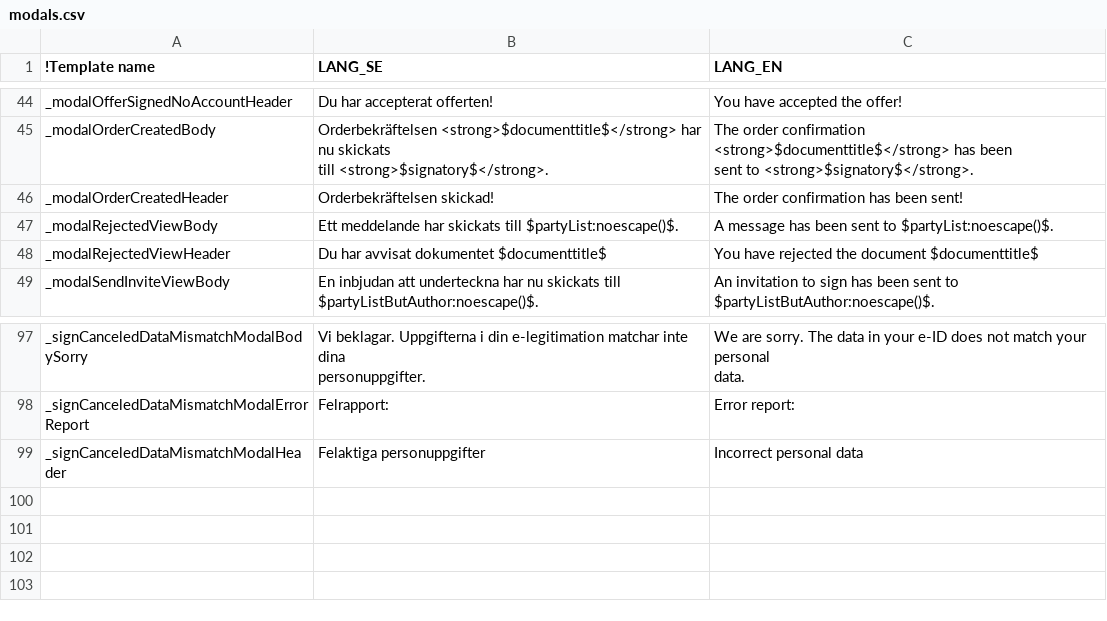
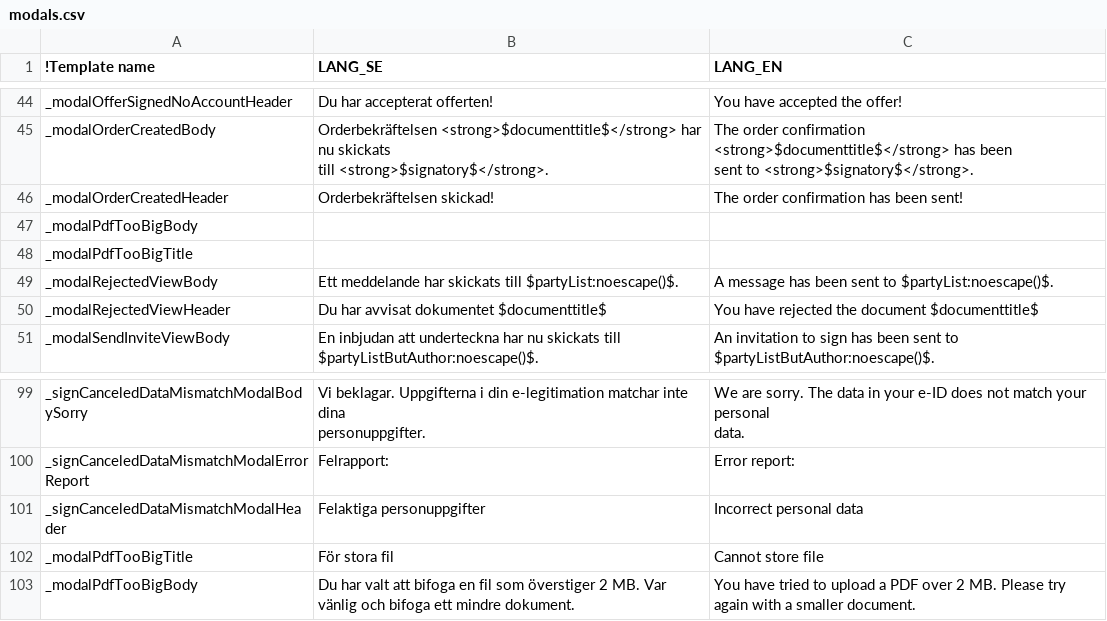
Before and after one commit to scrive/scrive-apidocs, a CSV file: texts/modals.csv, drawn as a sheet; only a part is shown, gaps mark what is left out.

```diff
--- a/texts/modals.csv
+++ b/texts/modals.csv
@@ -81,2 +81,4 @@
 "_modalOrderCreatedHeader","Orderbekräftelsen skickad!","The order confirmation has been sent!"
+"_modalPdfTooBigBody"
+"_modalPdfTooBigTitle"
 "_modalRejectedViewBody","Ett meddelande har skickats till $partyList:noescape()$.","A message has been sent to $partyList:noescape()$."
@@ -188 +190,3 @@
 "_signCanceledDataMismatchModalHeader","Felaktiga personuppgifter","Incorrect personal data"
+"_modalPdfTooBigTitle","För stora fil ","Cannot store file"
+"_modalPdfTooBigBody","Du har valt att bifoga en fil som överstiger 2 MB. Var vänlig och bifoga ett mindre dokument.","You have tried to upload a PDF over 2 MB. Please try again with a smaller document."
```
Also changed, not shown: texts/mails.csv, 3 other files.
